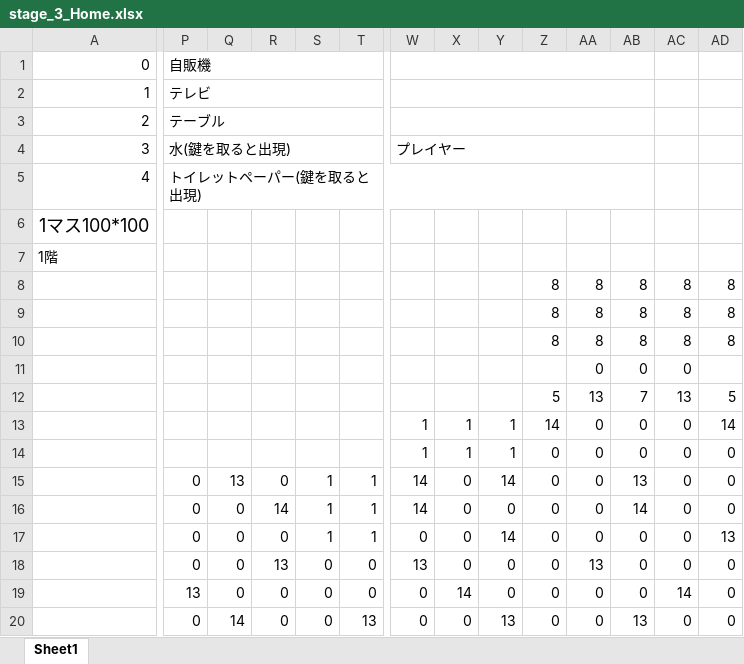
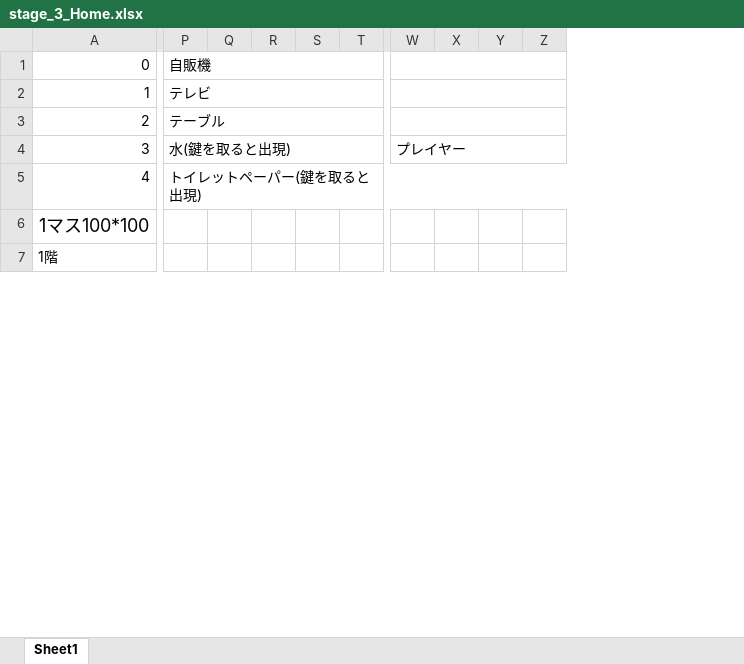
Before and after one commit to RenMitsuhashi/ToiletGame, an Excel workbook: stage/stage_3_Home.xlsx, sheet Sheet1, drawn as a sheet; only a part is shown, gaps mark what is left out; values as stored, in another font and other column widths than the file's, no borders; charts and pictures and conditional formats not drawn; removed rows and columns are numbered as before the commit, all else as after; rows hold the shown columns only; the diff covers the shown part only; the diff names each change by its address in the sheet, - before the commit and + after, or states it on an @@ line.

```diff
--- a/stage/stage_3_Home.xlsx (sheet Sheet1)
+++ b/stage/stage_3_Home.xlsx (sheet Sheet1)
-column Z, empty
-column AA, empty
-column AB, empty
-column AD, empty
-W1:AB1 merged
+W1:Z1 merged
-W2:AB2 merged
+W2:Z2 merged
-W3:AB3 merged
+W3:Z3 merged
-W4:AB4 merged
+W4:Z4 merged
-P5:AB5 merged
+P5:Z5 merged
-row 8:  |  |  |  |  |  |  |  |  | 8 | 8 | 8 | 8 | 8
-row 9:  |  |  |  |  |  |  |  |  | 8 | 8 | 8 | 8 | 8
-row 10:  |  |  |  |  |  |  |  |  | 8 | 8 | 8 | 8 | 8
-row 11:  |  |  |  |  |  |  |  |  |  | 0 | 0 | 0
-row 12:  |  |  |  |  |  |  |  |  | 5 | 13 | 7 | 13 | 5
-row 13:  |  |  |  |  |  | 1 | 1 | 1 | 14 | 0 | 0 | 0 | 14
-row 14:  |  |  |  |  |  | 1 | 1 | 1 | 0 | 0 | 0 | 0 | 0
-row 15:  | 0 | 13 | 0 | 1 | 1 | 14 | 0 | 14 | 0 | 0 | 13 | 0 | 0
-row 16:  | 0 | 0 | 14 | 1 | 1 | 14 | 0 | 0 | 0 | 0 | 14 | 0 | 0
-row 17:  | 0 | 0 | 0 | 1 | 1 | 0 | 0 | 14 | 0 | 0 | 0 | 0 | 13
-row 18:  | 0 | 0 | 13 | 0 | 0 | 13 | 0 | 0 | 0 | 13 | 0 | 0 | 0
-row 19:  | 13 | 0 | 0 | 0 | 0 | 0 | 14 | 0 | 0 | 0 | 0 | 14 | 0
-row 20:  | 0 | 14 | 0 | 0 | 13 | 0 | 0 | 13 | 0 | 0 | 13 | 0 | 0
```
Also changed, not shown: 30 added rows, 14 removed rows, 35 edited cells and row numbers in column A elsewhere in this sheet, charts or pictures.
